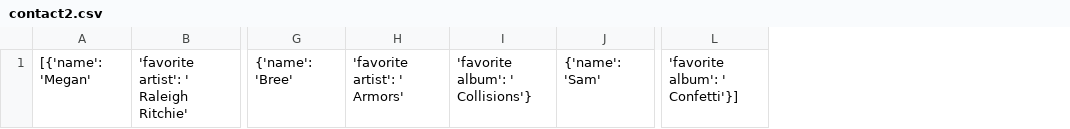
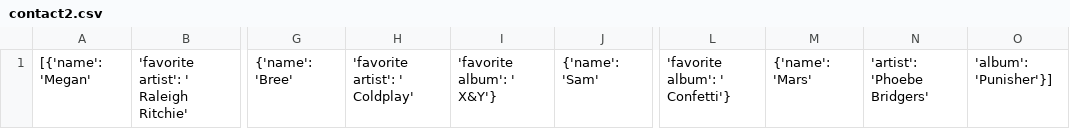
Before and after one commit to PdxCodeGuild/class_lemur, a CSV file: code/megan/python/contact2.csv, drawn as a sheet; only a part is shown, gaps mark what is left out; removed rows and columns are numbered as before the commit, all else as after; the diff names each change by its address in the sheet, - before the commit and + after, or states it on an @@ line.

```diff
--- a/code/megan/python/contact2.csv
+++ b/code/megan/python/contact2.csv
-column H, row 1: 'favorite artist': ' Armors'
-column I, row 1: 'favorite album': ' Collisions'}
+column H, row 1: 'favorite artist': ' Coldplay'
+column I, row 1: 'favorite album': ' X&Y'}
-column L, row 1: 'favorite album': ' Confetti'}]
+column L, row 1: 'favorite album': ' Confetti'}
+column M, row 1: {'name': 'Mars'
+column N, row 1: 'artist': 'Phoebe Bridgers'
+column O, row 1: 'album': 'Punisher'}]
```
Also changed, not shown: 2 other files.
